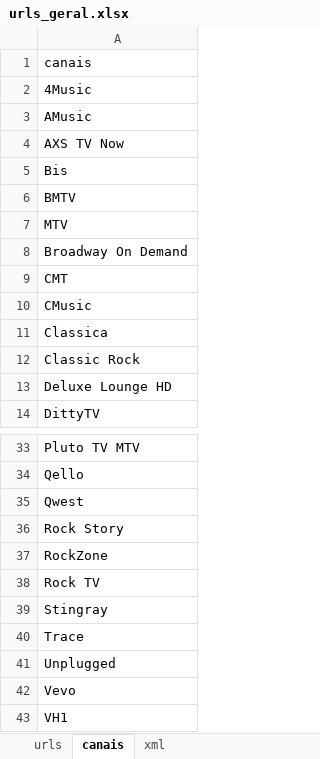
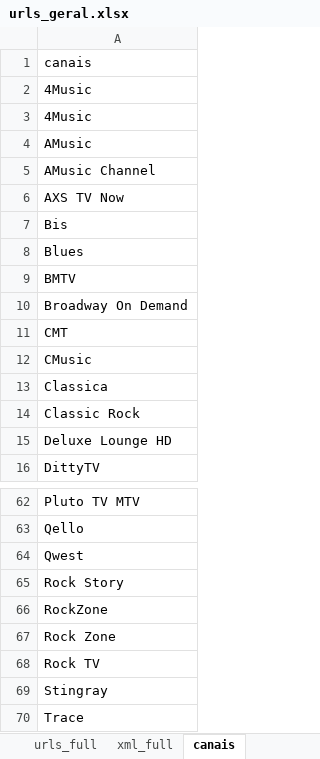
Before and after one commit to tenorioabs/thestreamremainsthesame, an Excel workbook: tsrtsV5_final_full_sem_epg/urls_geral.xlsx, sheet canais, drawn as a sheet; only a part is shown, gaps mark what is left out; the shorter side is filled out with more unchanged rows; values as stored, in another font and other column widths than the file's, no borders; removed rows and columns are numbered as before the commit, all else as after; the diff covers the shown part only; the diff names each change by its address in the sheet, - before the commit and + after, or states it on an @@ line.

```diff
--- a/tsrtsV5_final_full_sem_epg/urls_geral.xlsx (sheet canais)
+++ b/tsrtsV5_final_full_sem_epg/urls_geral.xlsx (sheet canais)
-sheet tab: xml
+sheet tab: urls_full
+sheet tab: xml_full
@@ sheet tab order changed: urls_full | xml_full | canais @@
+row 3: 4Music
+row 5: AMusic Channel
+row 8: Blues
-row 7: MTV
+row 67: Rock Zone
```
Also changed, not shown: 27 added rows and 4 moved rows elsewhere in this sheet, sheet urls_full, sheet urls_reduced, other sheet tabs, 5 other files.
